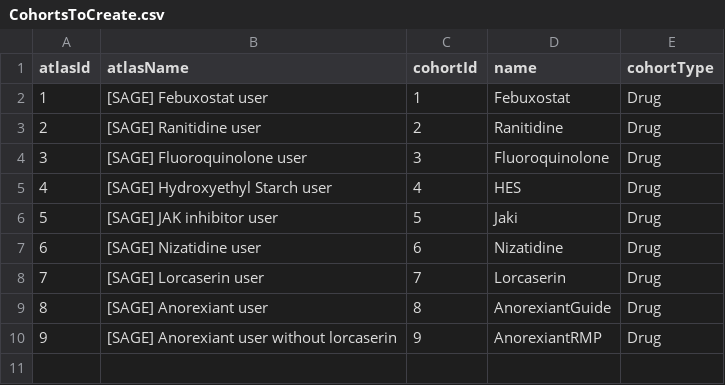
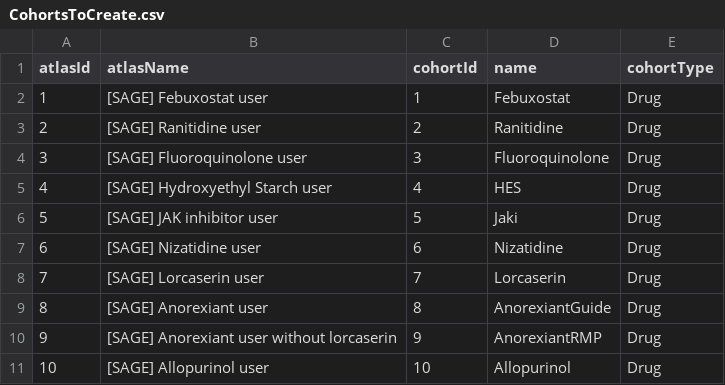
Before and after one commit to ted9219/SAGE, a CSV file: inst/settings/CohortsToCreate.csv, drawn as a sheet.

Commit message:
fixed the concept sets fluoroquinolone and added the code for number of person, period and concept set for allopurinole

```diff
--- a/inst/settings/CohortsToCreate.csv
+++ b/inst/settings/CohortsToCreate.csv
@@ -10 +10,2 @@ atlasId,atlasName,cohortId,name,cohortType
 9,[SAGE] Anorexiant user without lorcaserin,9,AnorexiantRMP,Drug
+10,[SAGE] Allopurinol user,10,Allopurinol,Drug
```
Also changed, not shown: 5 other files.
